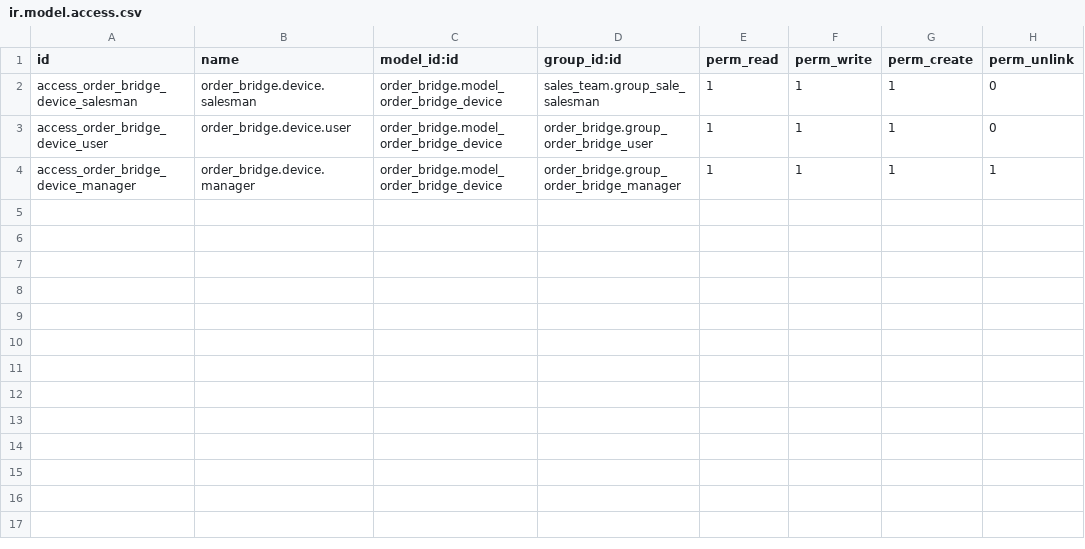
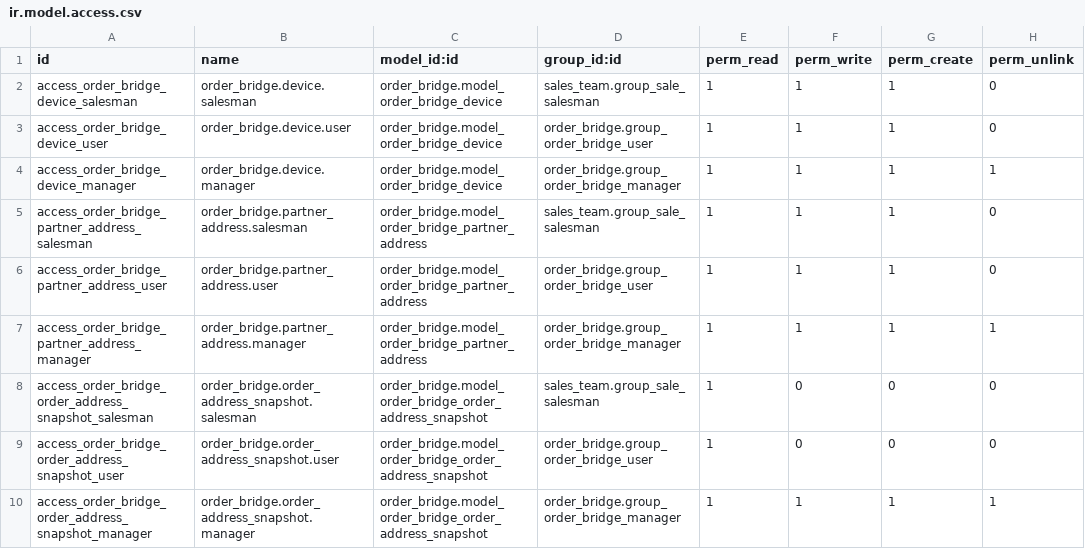
Before and after one commit to aprezcuba24/odoo, a CSV file: own_modules/order_bridge/security/ir.model.access.csv, drawn as a sheet; the diff names each change by its address in the sheet, - before the commit and + after, or states it on an @@ line.

Commit message:
Address logic

```diff
--- a/own_modules/order_bridge/security/ir.model.access.csv
+++ b/own_modules/order_bridge/security/ir.model.access.csv
+row 5: access_order_bridge_partner_address_salesman | order_bridge.partner_address.salesman | order_bridge.model_order_bridge_partner_address | sales_team.group_sale_salesman | 1 | 1 | 1 | 0
+row 6: access_order_bridge_partner_address_user | order_bridge.partner_address.user | order_bridge.model_order_bridge_partner_address | order_bridge.group_order_bridge_user | 1 | 1 | 1 | 0
+row 7: access_order_bridge_partner_address_manager | order_bridge.partner_address.manager | order_bridge.model_order_bridge_partner_address | order_bridge.group_order_bridge_manager | 1 | 1 | 1 | 1
+row 8: access_order_bridge_order_address_snapshot_salesman | order_bridge.order_address_snapshot.salesman | order_bridge.model_order_bridge_order_address_snapshot | sales_team.group_sale_salesman | 1 | 0 | 0 | 0
+row 9: access_order_bridge_order_address_snapshot_user | order_bridge.order_address_snapshot.user | order_bridge.model_order_bridge_order_address_snapshot | order_bridge.group_order_bridge_user | 1 | 0 | 0 | 0
+row 10: access_order_bridge_order_address_snapshot_manager | order_bridge.order_address_snapshot.manager | order_bridge.model_order_bridge_order_address_snapshot | order_bridge.group_order_bridge_manager | 1 | 1 | 1 | 1
```
Also changed, not shown: 15 other files.
